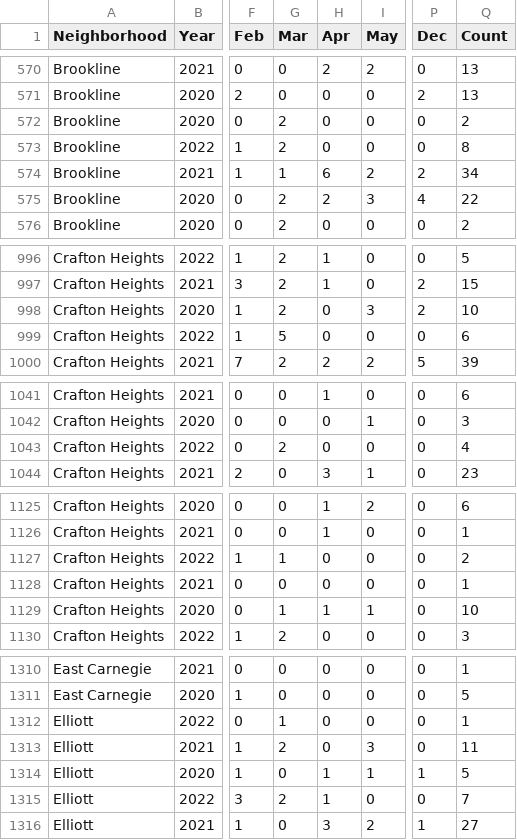
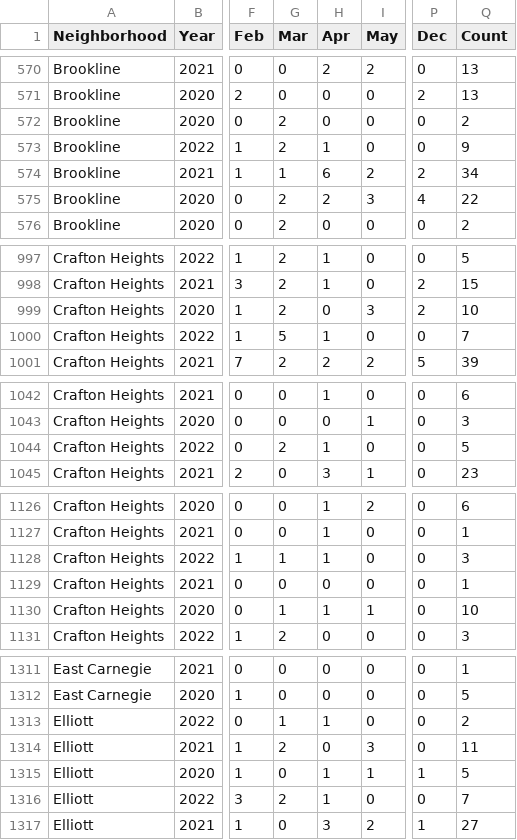
Before and after one commit to mhowe0422/mhowe0422.github.io, a CSV file: Zone6/Zone6data.csv, drawn as a sheet; only a part is shown, gaps mark what is left out; addresses are those after the commit; the diff covers the shown part only; the diff names each change by its address in the sheet, - before the commit and + after, or states it on an @@ line.

```diff
--- a/Zone6/Zone6data.csv
+++ b/Zone6/Zone6data.csv
-H573 (Apr): 0
+H573 (Apr): 1
-Q573 (Count): 8
+Q573 (Count): 9
-H1000 (Apr): 0
+H1000 (Apr): 1
-Q1000 (Count): 6
+Q1000 (Count): 7
-H1044 (Apr): 0
+H1044 (Apr): 1
-Q1044 (Count): 4
+Q1044 (Count): 5
-H1128 (Apr): 0
+H1128 (Apr): 1
-Q1128 (Count): 2
+Q1128 (Count): 3
-H1313 (Apr): 0
+H1313 (Apr): 1
-Q1313 (Count): 1
+Q1313 (Count): 2
```
Also changed, not shown: 2 added rows and 12 edited cells elsewhere in this file, 1 other file.
